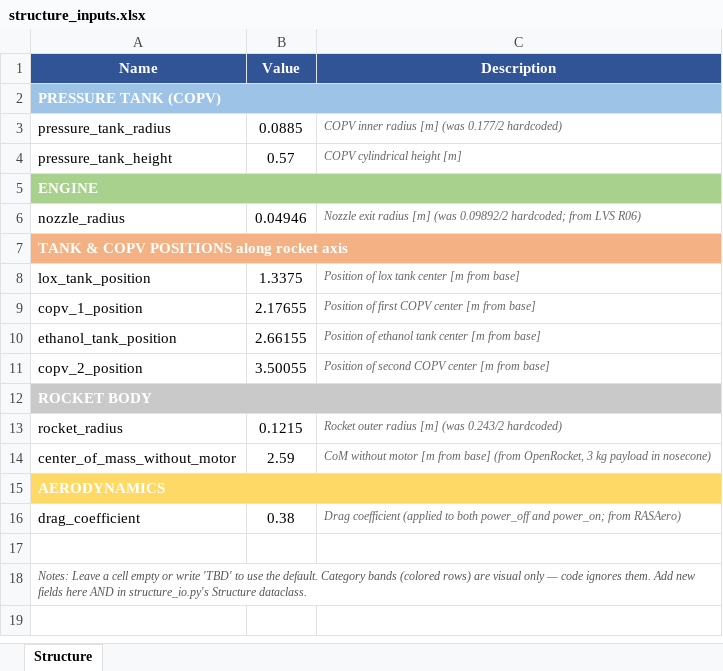
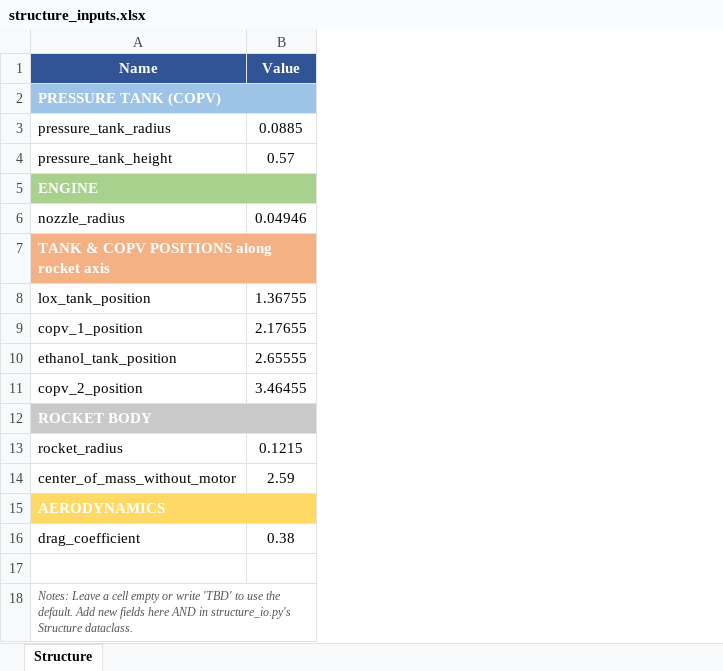
Before and after one commit to EPFLRocketTeam/2026_C_FD_SIM_Rocketpy, an Excel workbook: Excel/structure_inputs.xlsx, sheet Structure, drawn as a sheet; values as stored, in another font and other column widths than the file's, no borders; charts and pictures not drawn; the diff names each change by its address in the sheet, - before the commit and + after, or states it on an @@ line.

```diff
--- a/Excel/structure_inputs.xlsx (sheet Structure)
+++ b/Excel/structure_inputs.xlsx (sheet Structure)
-column C (Description), rows 3-16: COPV inner radius [m] (was 0.177/2 hardcoded) | COPV cylindrical height [m] |  | Nozzle exit radius [m] (was 0.09892/2 hardcoded; from LVS R06) |  | Position of lox tank center [m from base] | Position of first COPV center [m from base] | Position of ethanol tank center [m from base] | Position of second COPV center [m from base] |  | Rocket outer radius [m] (was 0.243/2 hardcoded) | CoM without motor [m from base] (from OpenRocket, 3 kg payload in nosecone) |  | Drag coefficient (applied to both power_off and power_on; from RASAero)
-B8 (Value): 1.3375
+B8 (Value): 1.36755
-B10 (Value): 2.66155
+B10 (Value): 2.65555
-B11 (Value): 3.50055
+B11 (Value): 3.46455
-A18 (Name): …the default. Category bands (colored rows) are visual only — code ignores them. Add new…
+A18 (Name): …the default. Add new…
```
Also changed, not shown: charts or pictures, 1 other file.
